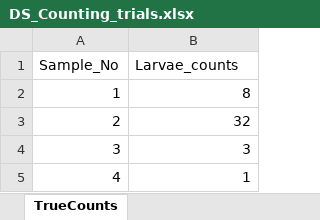
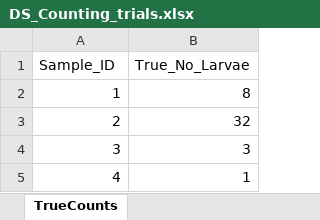
Before and after one commit to nrode/Y2023.LarvCount, an Excel workbook: data/raw_data/DS_Counting_trials.xlsx, sheet TrueCounts, drawn as a sheet; only a part is shown; values as stored, in another font and other column widths than the file's, no borders; removed rows and columns are numbered as before the commit, all else as after; the diff names each change by its address in the sheet, - before the commit and + after, or states it on an @@ line.

Commit message:
:cat: change col names

```diff
--- a/data/raw_data/DS_Counting_trials.xlsx (sheet TrueCounts)
+++ b/data/raw_data/DS_Counting_trials.xlsx (sheet TrueCounts)
-row 1: Sample_No | Larvae_counts
+row 1: Sample_ID | True_No_Larvae
```
Also changed, not shown: sheet ObserverCountData.
